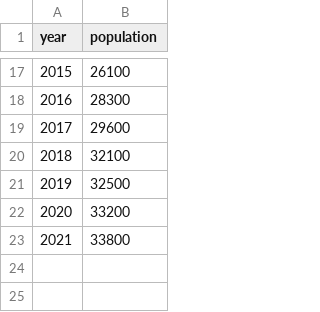
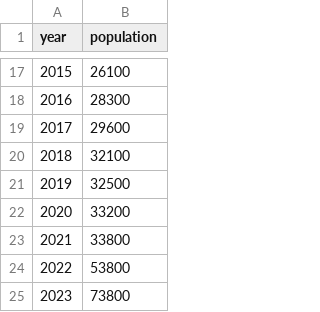
Before and after one commit to shreebizz/codespaces-jupyter, a CSV file: data/atlantis.csv, drawn as a sheet; only a part is shown, gaps mark what is left out.

```diff
--- a/data/atlantis.csv
+++ b/data/atlantis.csv
@@ -23 +23,3 @@ year,population
 2021,33800
+2022,53800
+2023,73800
```
Also changed, not shown: 2 other files.
